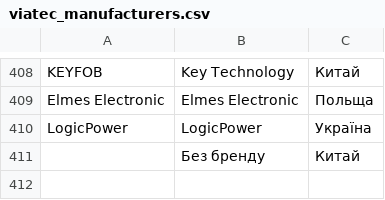
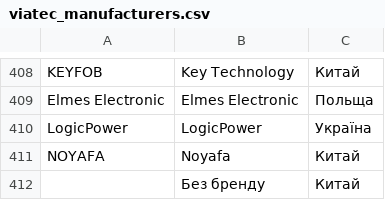
Before and after one commit to oniks98/price-feed-pipeline, a CSV file: data/viatec/viatec_manufacturers.csv, drawn as a sheet; only a part is shown, gaps mark what is left out.

Commit message:
chore(prom): add new manufacturer

```diff
--- a/data/viatec/viatec_manufacturers.csv
+++ b/data/viatec/viatec_manufacturers.csv
@@ -410,2 +410,3 @@ Elmes Electronic ;Elmes Electronic ;Польща
 LogicPower;LogicPower;Україна
+NOYAFA;Noyafa;Китай
 ;Без бренду;Китай
```
Also changed, not shown: 1 other file.
